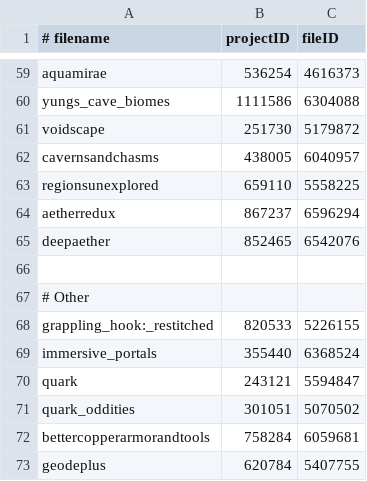
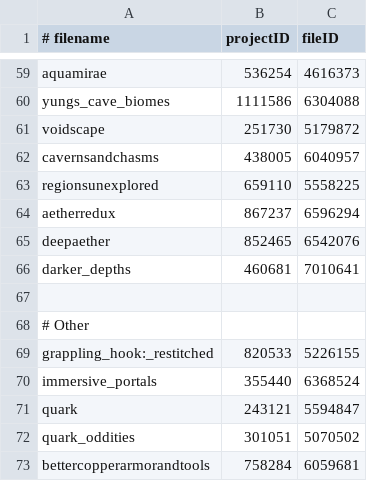
Before and after one commit to Eclipse-Ilx/Abyssal-Descent, a CSV file: mods.csv, drawn as a sheet; only a part is shown, gaps mark what is left out; the shorter side is filled out with more unchanged rows.

Commit message:
feat: Add darker depths mod

```diff
--- a/mods.csv
+++ b/mods.csv
@@ -65,2 +65,3 @@ aetherredux,867237,6596294
 deepaether,852465,6542076
+darker_depths,460681,7010641
 
```
